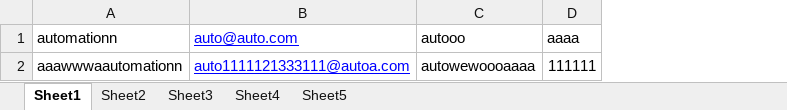
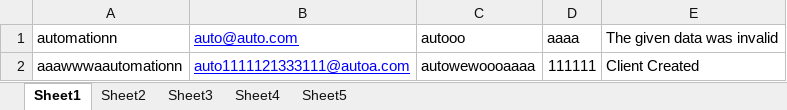
Before and after one commit to hadeer1993/Omniful, an Excel workbook: ExcelSheets/ExcelSheets.xlsx, sheet Sheet1, drawn as a sheet; values as stored, in another font and other column widths than the file's, no borders; the diff names each change by its address in the sheet, - before the commit and + after, or states it on an @@ line.

```diff
--- a/ExcelSheets/ExcelSheets.xlsx (sheet Sheet1)
+++ b/ExcelSheets/ExcelSheets.xlsx (sheet Sheet1)
+column E, rows 1-2: The given data was invalid | Client Created
```
Also changed, not shown: 10 other files.
